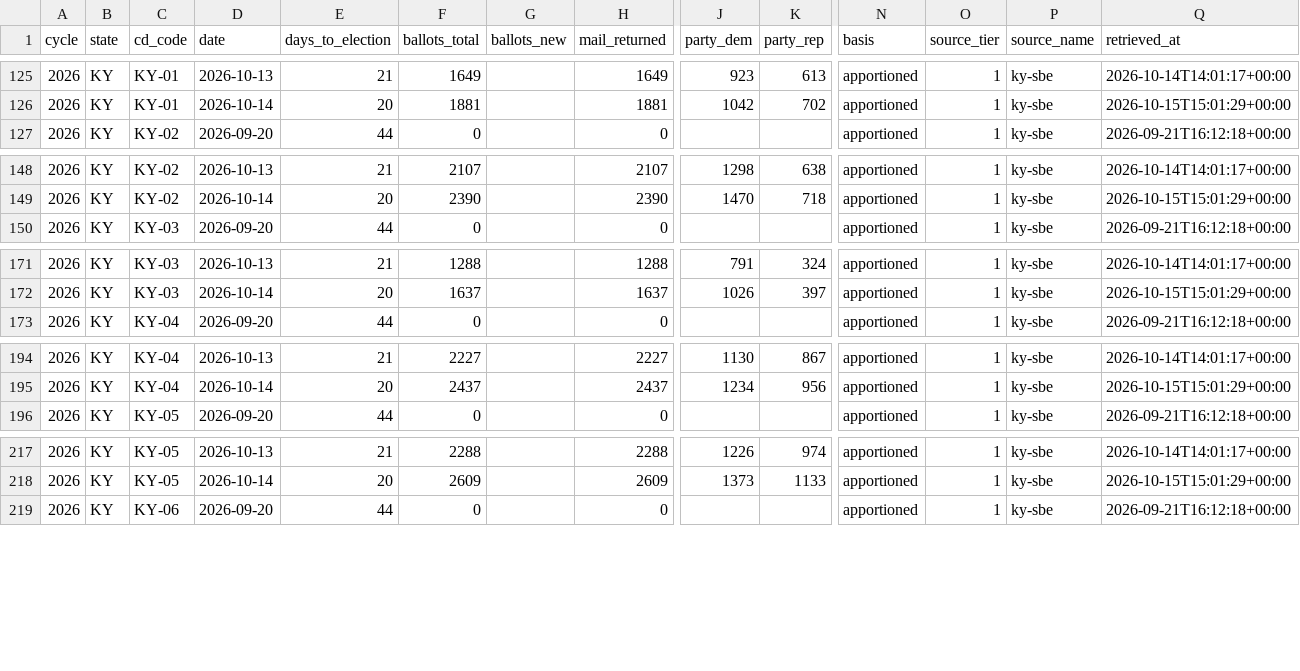
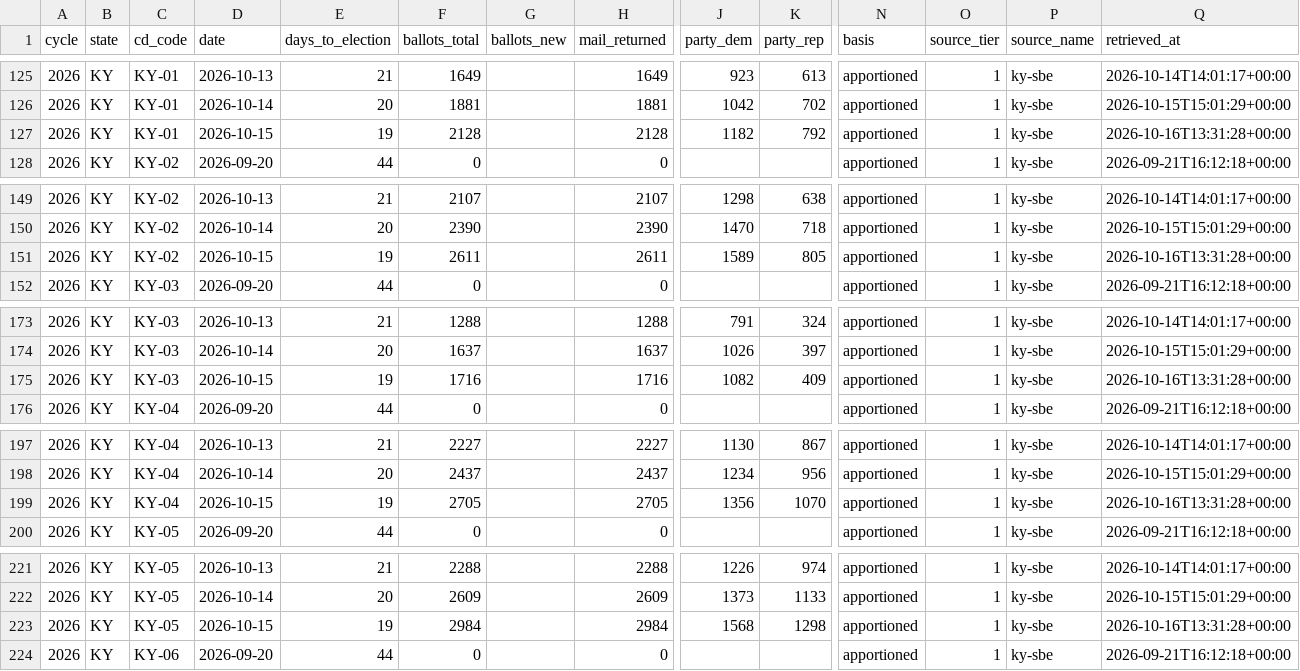
Before and after one commit to ElectIndex/26_early_vote, a CSV file: output/districts/ky.csv, drawn as a sheet; only a part is shown, gaps mark what is left out; rows hold the shown columns only; the diff covers the shown part only; the diff names each change by its address in the sheet, - before the commit and + after, or states it on an @@ line.

Commit message:
data: early vote 2026-10-16

```diff
--- a/output/districts/ky.csv
+++ b/output/districts/ky.csv
+row 127: 2026 | KY | KY-01 | 2026-10-15 | 19 | 2128 |  | 2128 | 1182 | 792 | apportioned | 1 | ky-sbe | 2026-10-16T13:31:28+00:00
+row 151: 2026 | KY | KY-02 | 2026-10-15 | 19 | 2611 |  | 2611 | 1589 | 805 | apportioned | 1 | ky-sbe | 2026-10-16T13:31:28+00:00
+row 175: 2026 | KY | KY-03 | 2026-10-15 | 19 | 1716 |  | 1716 | 1082 | 409 | apportioned | 1 | ky-sbe | 2026-10-16T13:31:28+00:00
+row 199: 2026 | KY | KY-04 | 2026-10-15 | 19 | 2705 |  | 2705 | 1356 | 1070 | apportioned | 1 | ky-sbe | 2026-10-16T13:31:28+00:00
+row 223: 2026 | KY | KY-05 | 2026-10-15 | 19 | 2984 |  | 2984 | 1568 | 1298 | apportioned | 1 | ky-sbe | 2026-10-16T13:31:28+00:00
```
Also changed, not shown: 1 added row elsewhere in this file, output/counterfactual.csv, output/counterfactual_districts_latest.csv, 8 other files.
